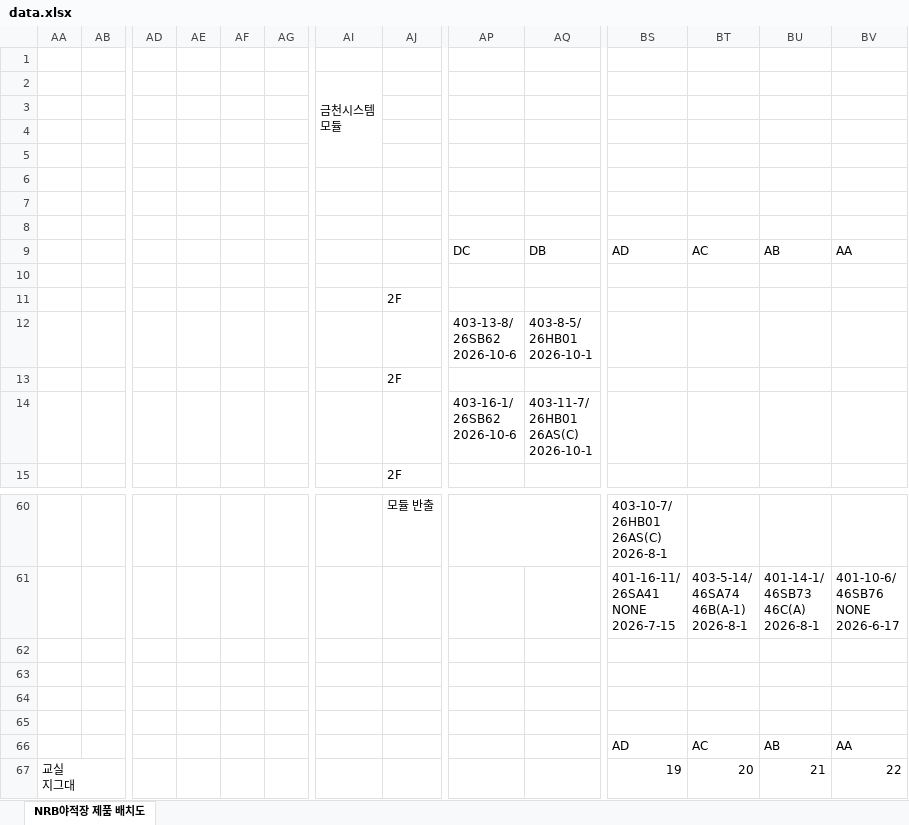
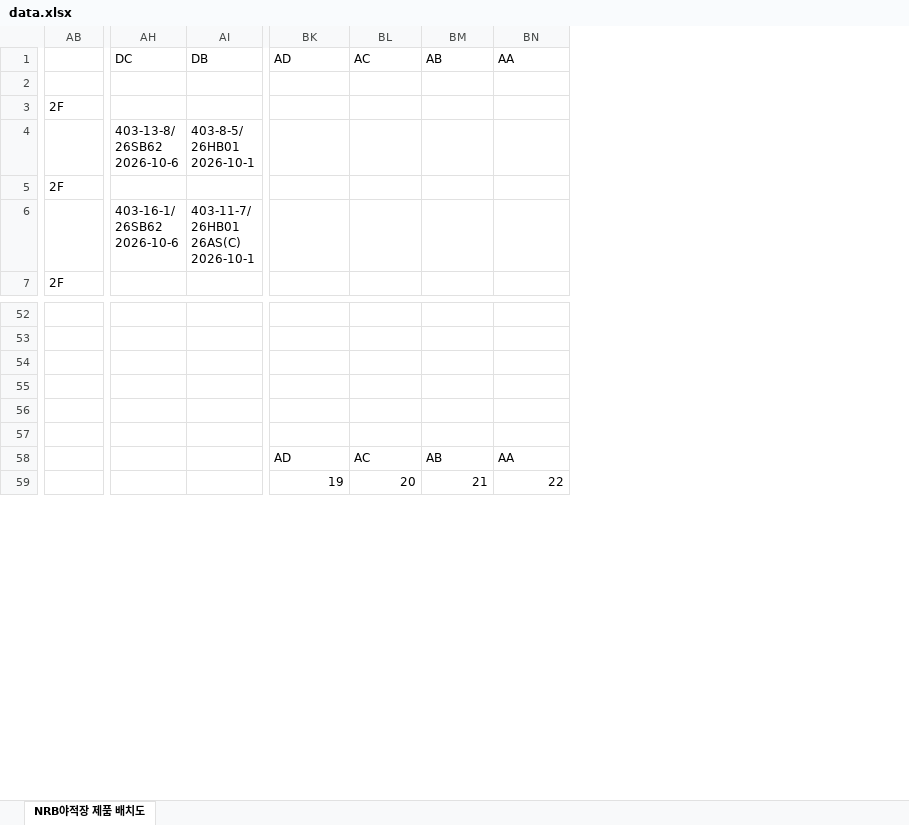
Before and after one commit to leejunyong1201/nrb, an Excel workbook: data.xlsx, sheet NRB야적장 제품 배치도, drawn as a sheet; only a part is shown, gaps mark what is left out; values as stored, in another font and other column widths than the file's, no cell formats; removed rows and columns are numbered as before the commit, all else as after; rows hold the shown columns only; ↵ is a line break in a cell; the diff covers the shown part only; the diff names each change by its address in the sheet, - before the commit and + after, or states it on an @@ line.

```diff
--- a/data.xlsx (sheet NRB야적장 제품 배치도)
+++ b/data.xlsx (sheet NRB야적장 제품 배치도)
-column AA, row 67: 교실 ↵ 지그대
-column AB, empty
-column AD, empty
-column AE, empty
-column AF, empty
-column AG, empty
-column AI, empty
-row 1: (empty)
-row 2:  |  |  |  |  |  | 금천시스템 ↵ 모듈
-row 3: (empty)
-row 4: (empty)
-row 5: (empty)
-row 6: (empty)
-row 7: (empty)
-row 8: (empty)
-AB52: 모듈 반출
+AB52: (empty)
-AP60:AQ60 merged
-BK52: 403-10-7/ ↵ 26HB01 ↵ 26AS(C) ↵ 2026-8-1
+BK52: (empty)
-BK53: 401-16-11/ ↵ 26SA41 ↵ NONE ↵ 2026-7-15
+BK53: (empty)
-BL53: 403-5-14/ ↵ 46SA74 ↵ 46B(A-1) ↵ 2026-8-1
+BL53: (empty)
-BM53: 401-14-1/ ↵ 46SB73 ↵ 46C(A) ↵ 2026-8-1
+BM53: (empty)
-BN53: 401-10-6/ ↵ 46SB76 ↵ NONE ↵ 2026-6-17
+BN53: (empty)
```
Also changed, not shown: 1 removed column, 86 edited cells and merged cells elsewhere in this sheet, cell formats, formulas that keep their value, hidden cells.
